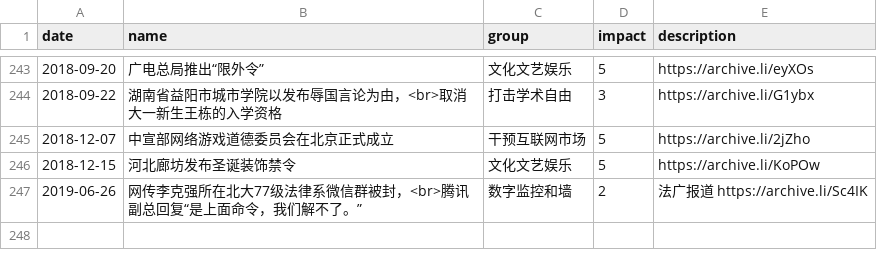
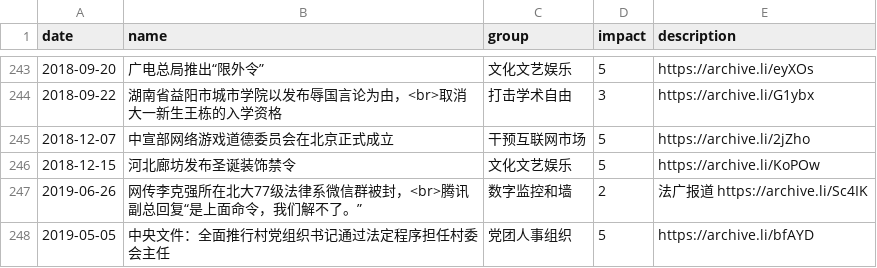
Before and after one commit to chinatimeline/data, a CSV file: ideology/CCP_Ideology_Events.csv, drawn as a sheet; only a part is shown, gaps mark what is left out.

Commit message:
村长=村支书

```diff
--- a/ideology/CCP_Ideology_Events.csv
+++ b/ideology/CCP_Ideology_Events.csv
@@ -247 +247,2 @@ date,name,group,impact,description
 2019-06-26,网传李克强所在北大77级法律系微信群被封，<br>腾讯副总回复“是上面命令，我们解不了。”,数字监控和墙,2,法广报道 https://archive.li/Sc4IK
+2019-05-05,中央文件：全面推行村党组织书记通过法定程序担任村委会主任,党团人事组织,5,https://archive.li/bfAYD
```
